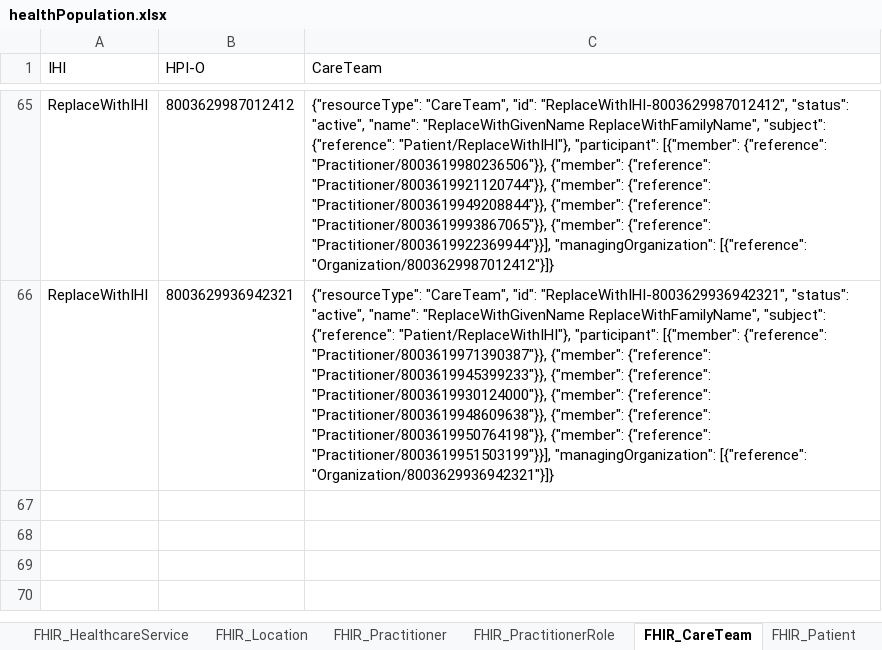
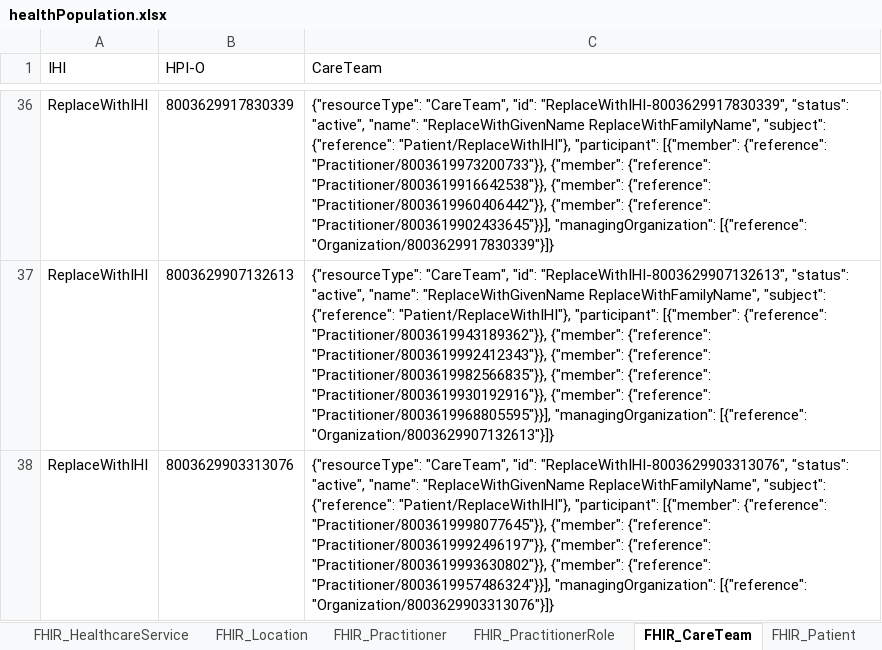
Before and after one commit to russellmcdonell/mkHealth_Population-Australia, an Excel workbook: testoutput/healthPopulation.xlsx, sheet FHIR_CareTeam, drawn as a sheet; only a part is shown, gaps mark what is left out; values as stored, in another font and other column widths than the file's, no borders; addresses are those after the commit; the diff covers the shown part only; the diff names each change by its address in the sheet, - before the commit and + after, or states it on an @@ line.

Commit message:
Fixed FHIR, added extra IDs and family option.

```diff
--- a/testoutput/healthPopulation.xlsx (sheet FHIR_CareTeam)
+++ b/testoutput/healthPopulation.xlsx (sheet FHIR_CareTeam)
-B36 (HPI-O): 8003629987012412
+B36 (HPI-O): 8003629917830339
-C36 (CareTeam): …"CareTeam", "id": "ReplaceWithIHI-8003629987012412", "status": "active", "name": "ReplaceWithGivenName ReplaceWithFamilyName", "subject": {"reference": "Patient/ReplaceWithIHI"}, "participant": [{"member": {"reference": "Practitioner/8003619980236506"}}, {"member": {"reference": "Practitioner/8003619921120744"}}, {"member": {"reference": "Practitioner/8003619949208844"}}, {"member": {"reference": "Practitioner/8003619993867065"}}, {"member": {"reference": "Practitioner/8003619922369944"}}], "managingOrganization": [{"reference": "Organization/8003629987012412"}]}
+C36 (CareTeam): …"CareTeam", "id": "ReplaceWithIHI-8003629917830339", "status": "active", "name": "ReplaceWithGivenName ReplaceWithFamilyName", "subject": {"reference": "Patient/ReplaceWithIHI"}, "participant": [{"member": {"reference": "Practitioner/8003619973200733"}}, {"member": {"reference": "Practitioner/8003619916642538"}}, {"member": {"reference": "Practitioner/8003619960406442"}}, {"member": {"reference": "Practitioner/8003619902433645"}}], "managingOrganization": [{"reference": "Organization/8003629917830339"}]}
-B37 (HPI-O): 8003629936942321
+B37 (HPI-O): 8003629907132613
-C37 (CareTeam): …"CareTeam", "id": "ReplaceWithIHI-8003629936942321", "status": "active", "name": "ReplaceWithGivenName ReplaceWithFamilyName", "subject": {"reference": "Patient/ReplaceWithIHI"}, "participant": [{"member": {"reference": "Practitioner/8003619971390387"}}, {"member": {"reference": "Practitioner/8003619945399233"}}, {"member": {"reference": "Practitioner/8003619930124000"}}, {"member": {"reference": "Practitioner/8003619948609638"}}, {"member": {"reference": "Practitioner/8003619950764198"}}, {"member": {"reference": "Practitioner/8003619951503199"}}], "managingOrganization": [{"reference": "Organization/8003629936942321"}]}
+C37 (CareTeam): …"CareTeam", "id": "ReplaceWithIHI-8003629907132613", "status": "active", "name": "ReplaceWithGivenName ReplaceWithFamilyName", "subject": {"reference": "Patient/ReplaceWithIHI"}, "participant": [{"member": {"reference": "Practitioner/8003619943189362"}}, {"member": {"reference": "Practitioner/8003619992412343"}}, {"member": {"reference": "Practitioner/8003619982566835"}}, {"member": {"reference": "Practitioner/8003619930192916"}}, {"member": {"reference": "Practitioner/8003619968805595"}}], "managingOrganization": [{"reference": "Organization/8003629907132613"}]}
+row 38: ReplaceWithIHI | 8003629903313076 | {"resourceType": "CareTeam", "id": "ReplaceWithIHI-8003629903313076", "status": "active", "name": "ReplaceWithGivenName ReplaceWithFamilyName", "subject": {"reference": "Patient/ReplaceWithIHI"}, "participant": [{"member": {"reference": "Practitioner/8003619998077645"}}, {"member": {"reference": "Practitioner/8003619992496197"}}, {"member": {"reference": "Practitioner/8003619993630802"}}, {"member": {"reference": "Practitioner/8003619957486324"}}], "managingOrganization": [{"reference": "Organization/8003629903313076"}]}
```
Also changed, not shown: 20 added rows, 49 removed rows and 28 edited cells elsewhere in this sheet, sheet Public Hospital Staff, sheet Patients, sheet Private Hospital Staff, sheet HL7_PRD, sheet Specialists, sheet Specialist Services, 15 more sheets, other sheet tabs, 11 other files.
